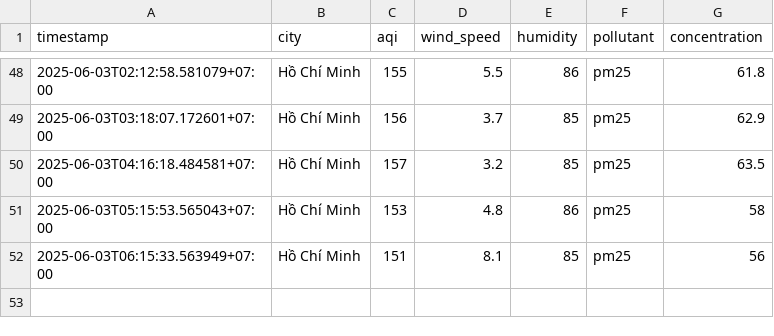
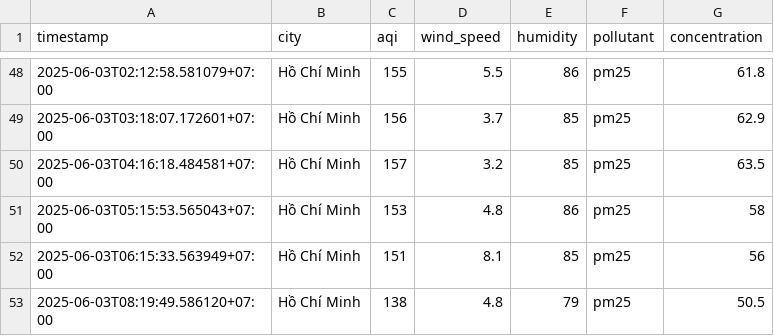
Before and after one commit to 2noScript/iqair-checking, a CSV file: data/Ho_Chi_Minh/aqi_Ho_Chi_Minh_2025_jun.csv, drawn as a sheet; only a part is shown, gaps mark what is left out.

```diff
--- a/data/Ho_Chi_Minh/aqi_Ho_Chi_Minh_2025_jun.csv
+++ b/data/Ho_Chi_Minh/aqi_Ho_Chi_Minh_2025_jun.csv
@@ -52 +52,2 @@ timestamp,city,aqi,wind_speed,humidity,pollutant,concentration
 2025-06-03T06:15:33.563949+07:00,Hồ Chí Minh,151,8.1,85,pm25,56
+2025-06-03T08:19:49.586120+07:00,Hồ Chí Minh,138,4.8,79,pm25,50.5
```
Also changed, not shown: data/Da_Nang/aqi_Da_Nang_2025_jun.csv, data/Ha_Noi/aqi_Ha_Noi_2025_jun.csv, 8 other files.
